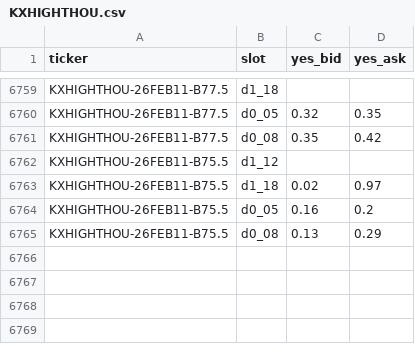
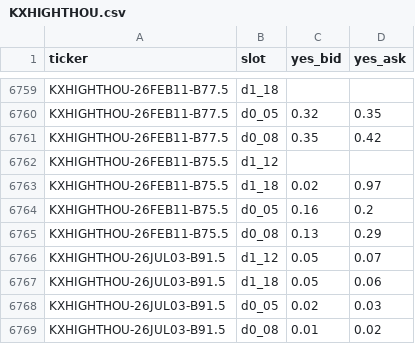
Before and after one commit to lucaslin1-collab/lucaslinweather, a CSV file: data/quotes/KXHIGHTHOU.csv, drawn as a sheet; only a part is shown, gaps mark what is left out; the diff names each change by its address in the sheet, - before the commit and + after, or states it on an @@ line.

```diff
--- a/data/quotes/KXHIGHTHOU.csv
+++ b/data/quotes/KXHIGHTHOU.csv
+row 6766: KXHIGHTHOU-26JUL03-B91.5 | d1_12 | 0.05 | 0.07
+row 6767: KXHIGHTHOU-26JUL03-B91.5 | d1_18 | 0.05 | 0.06
+row 6768: KXHIGHTHOU-26JUL03-B91.5 | d0_05 | 0.02 | 0.03
+row 6769: KXHIGHTHOU-26JUL03-B91.5 | d0_08 | 0.01 | 0.02
```
Also changed, not shown: data/quotes/KXHIGHLAX.csv, data/quotes/KXHIGHMIA.csv, 7 other files.
